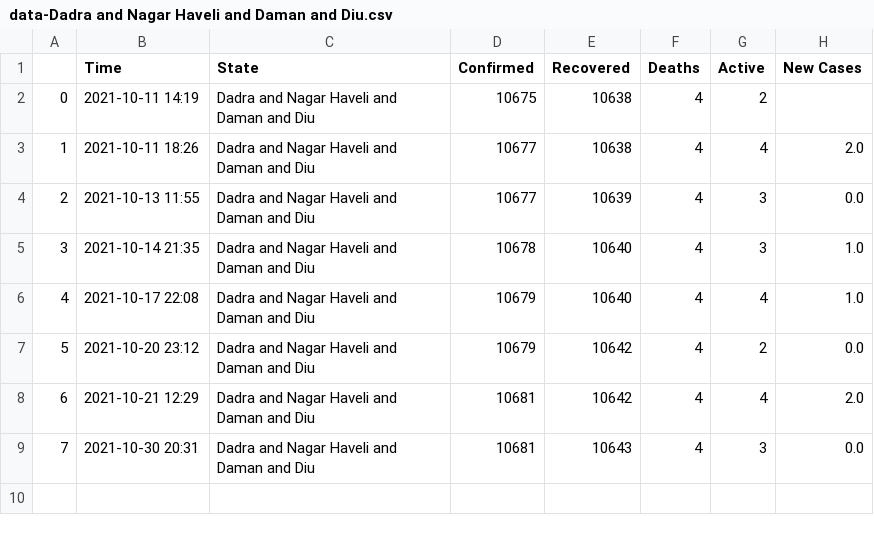
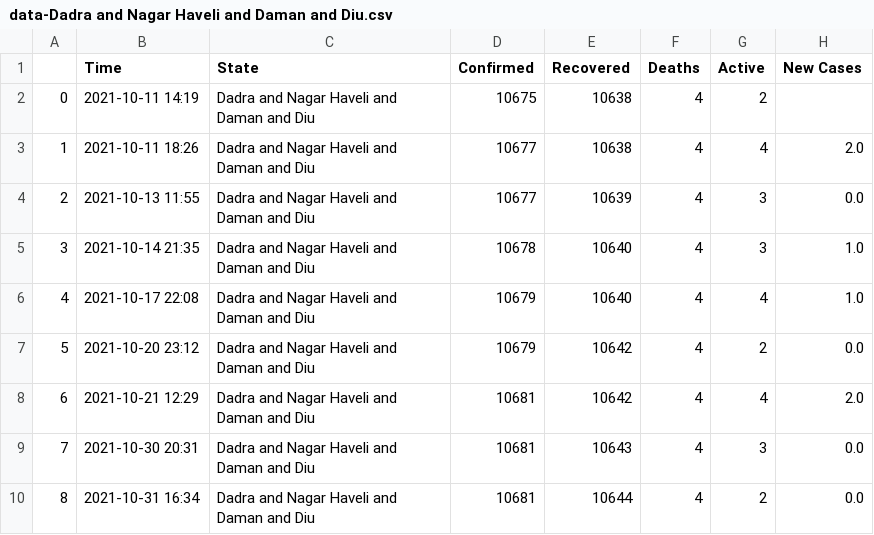
Before and after one commit to dakkshesh07/Covid19_India_Data, a CSV file: Dadra and Nagar Haveli and Daman and Diu/data-Dadra and Nagar Haveli and Daman and Diu.csv, drawn as a sheet; the diff names each change by its address in the sheet, - before the commit and + after, or states it on an @@ line.

Commit message:
upload updated datasets, fetched on 2021-10-31 16:34

```diff
--- a/Dadra and Nagar Haveli and Daman and Diu/data-Dadra and Nagar Haveli and Daman and Diu.csv
+++ b/Dadra and Nagar Haveli and Daman and Diu/data-Dadra and Nagar Haveli and Daman and Diu.csv
+row 10: 8 | 2021-10-31 16:34 | Dadra and Nagar Haveli and Daman and Diu | 10681 | 10644 | 4 | 2 | 0.0
```
Also changed, not shown: Andhra Pradesh/data-Andhra Pradesh.csv, Jammu and Kashmir/data-Jammu and Kashmir.csv, 12 other files.
